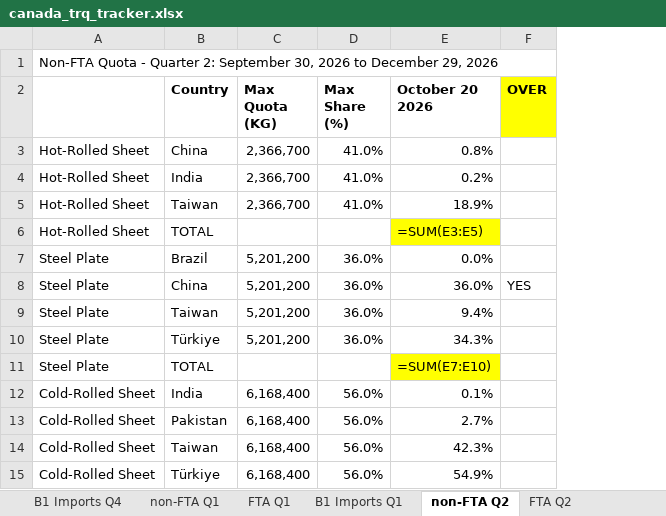
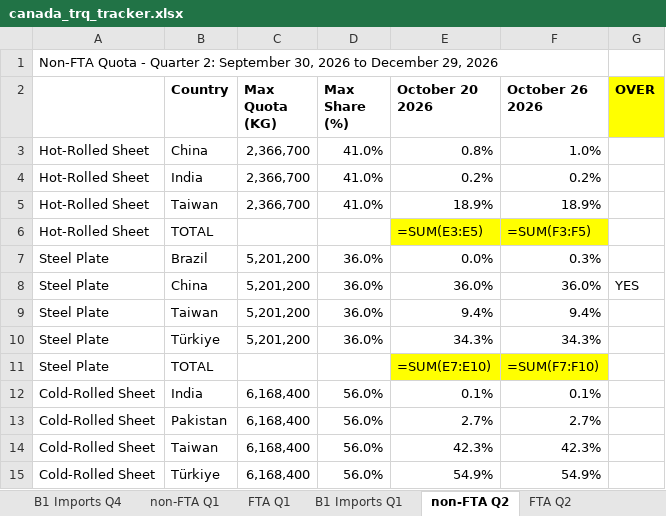
Before and after one commit to salt0401/Canada-Quota, an Excel workbook: data/canada_trq_tracker.xlsx, sheet non-FTA Q2, drawn as a sheet; only a part is shown; values as stored, in another font and other column widths than the file's, no borders; formulas without a stored value are shown as written; the diff names each change by its address in the sheet, - before the commit and + after, or states it on an @@ line.

```diff
--- a/data/canada_trq_tracker.xlsx (sheet non-FTA Q2)
+++ b/data/canada_trq_tracker.xlsx (sheet non-FTA Q2)
+column F (October 26 2026), rows 3-15: 1.0% | 0.2% | 18.9% | =SUM(F3:F5) | 0.3% | 36.0% | 9.4% | 34.3% | =SUM(F7:F10) | 0.1% | 2.7% | 42.3% | 54.9%
```
Also changed, not shown: sheet FTA Q2.
